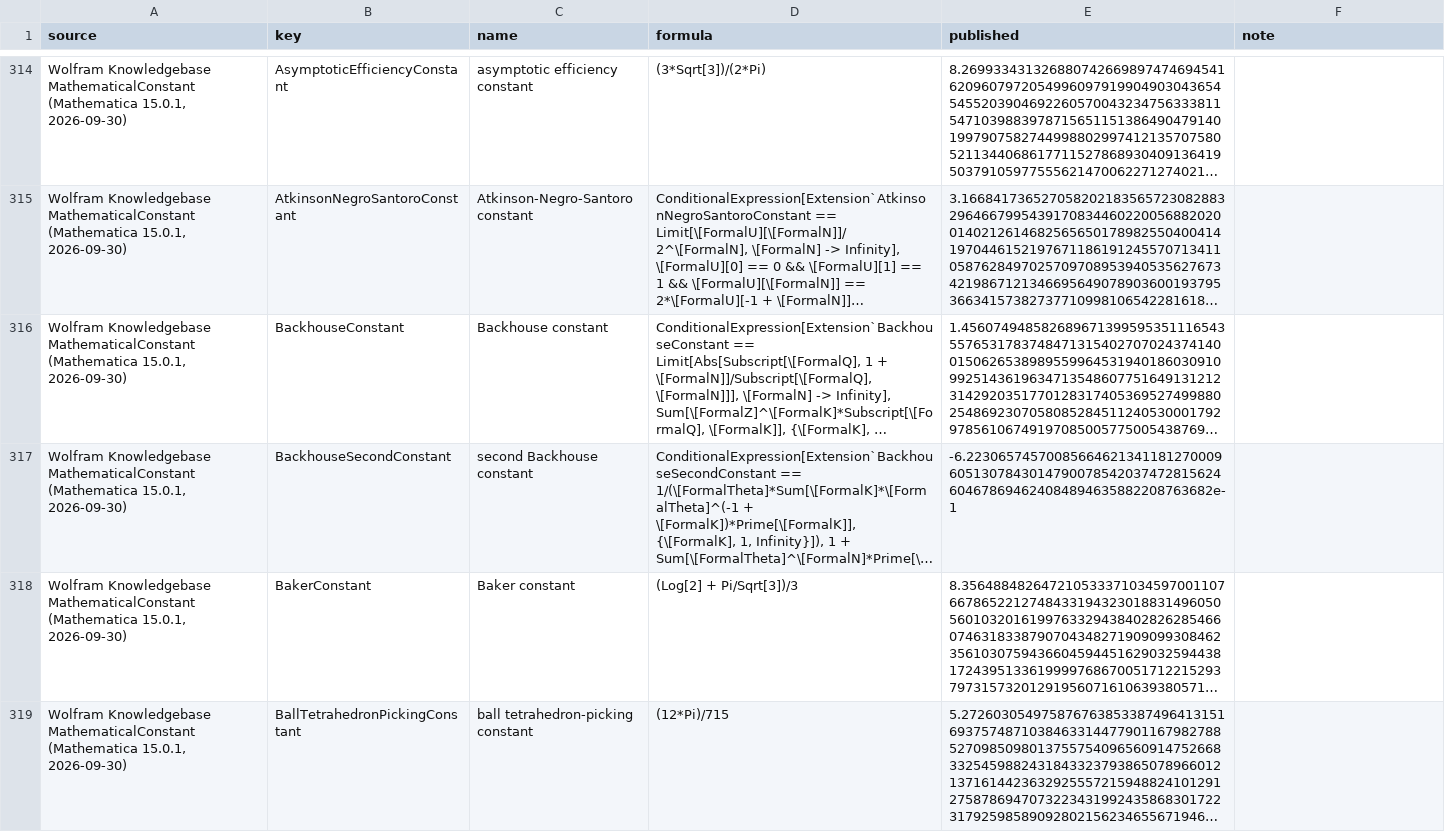
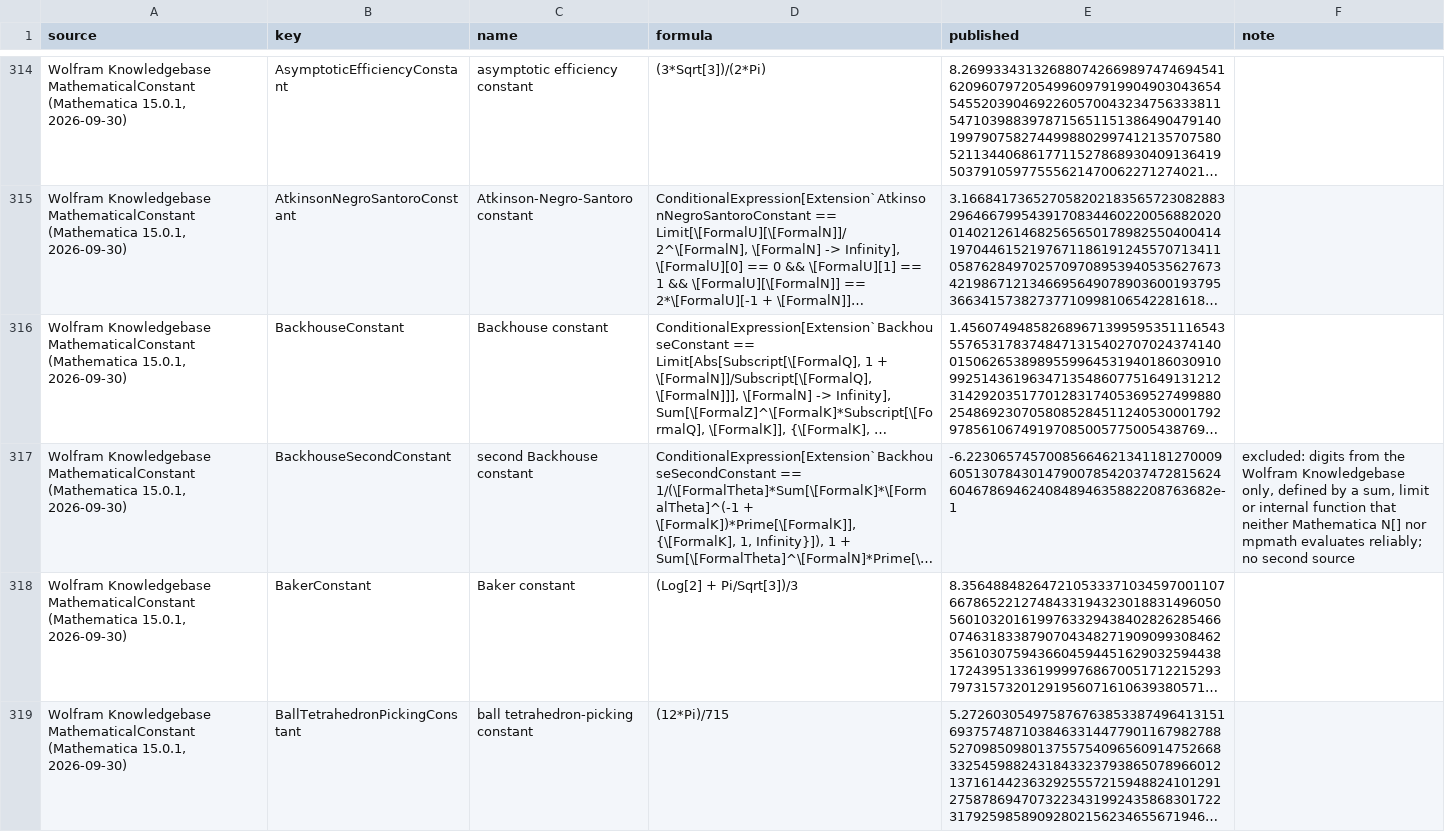
Before and after one commit to VA00/ConstantRecognition, a TSV file: benchmark/constants_v0_sources.tsv, drawn as a sheet; only a part is shown, gaps mark what is left out; long unchanged cells end in …; the diff covers the shown part only; the diff names each change by its address in the sheet, - before the commit and + after, or states it on an @@ line.

```diff
--- a/benchmark/constants_v0_sources.tsv
+++ b/benchmark/constants_v0_sources.tsv
-F317 (note): (empty)
+F317 (note): excluded: digits from the Wolfram Knowledgebase only, defined by a sum, limit or internal function that neither Mathematica N[] nor mpmath evaluates reliably; no second source
```
Also changed, not shown: 4 edited cells elsewhere in this file, benchmark/constants_v0.tsv, 4 other files.
